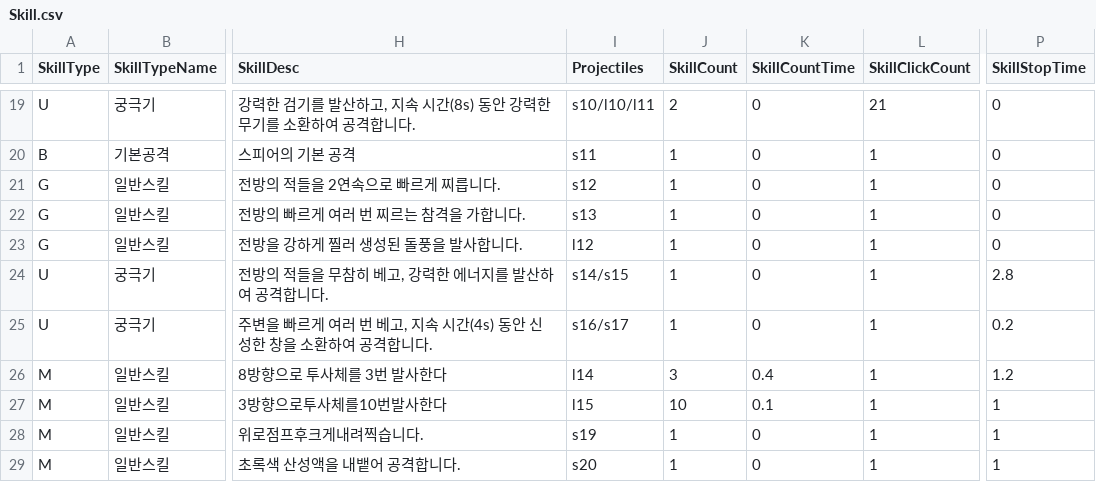
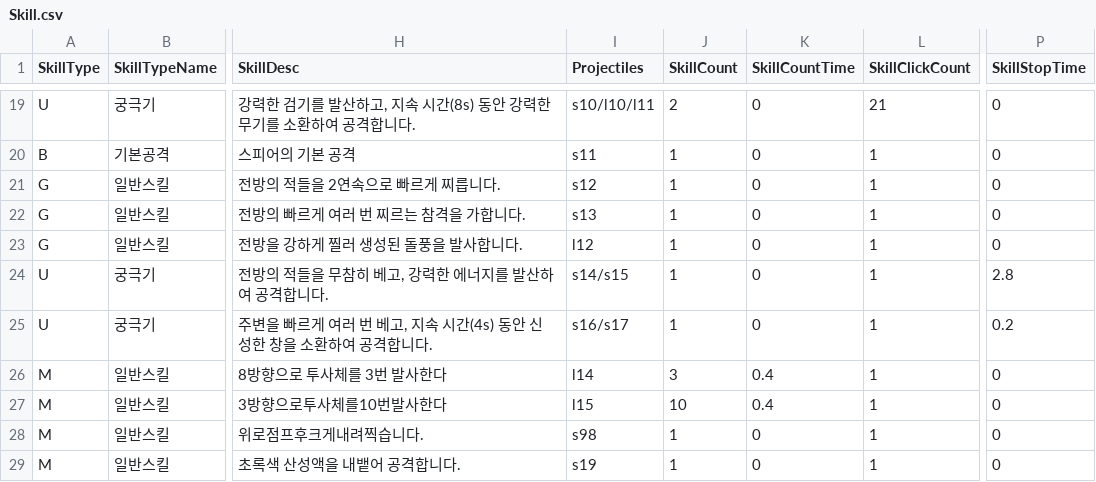
Before and after one commit to yjy1175/AgentCute, a CSV file: Assets/Resources/CSVFile/Skill.csv, drawn as a sheet; only a part is shown, gaps mark what is left out; the diff names each change by its address in the sheet, - before the commit and + after, or states it on an @@ line.

```diff
--- a/Assets/Resources/CSVFile/Skill.csv
+++ b/Assets/Resources/CSVFile/Skill.csv
-P26 (SkillStopTime): 1.2
+P26 (SkillStopTime): 0
-K27 (SkillCountTime): 0.1
+K27 (SkillCountTime): 0.4
-P27:P29 (SkillStopTime): 1
+P27:P29 (SkillStopTime): 0
-I28 (Projectiles): s19
+I28 (Projectiles): s98
-I29 (Projectiles): s20
+I29 (Projectiles): s19
```
Also changed, not shown: Assets/Resources/CSVFile/MonsterData.csv, 11 other files.
